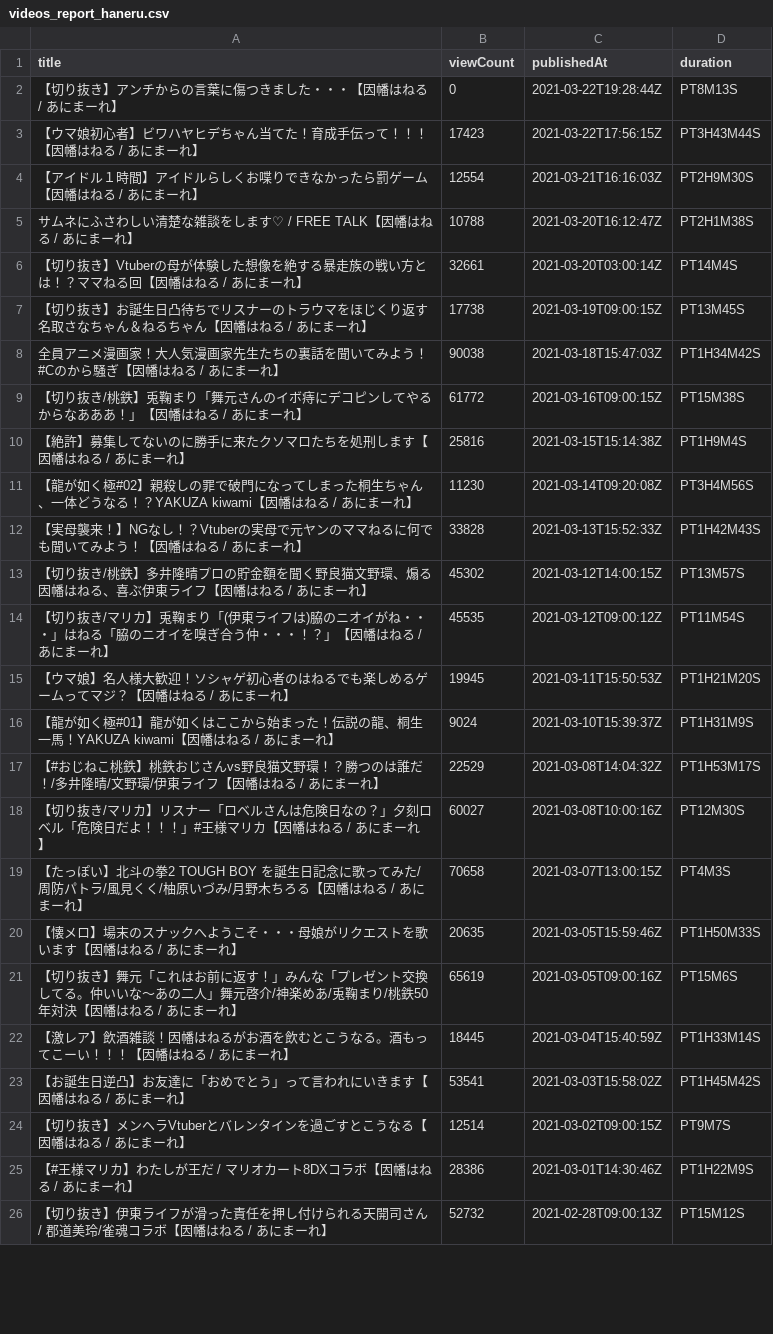
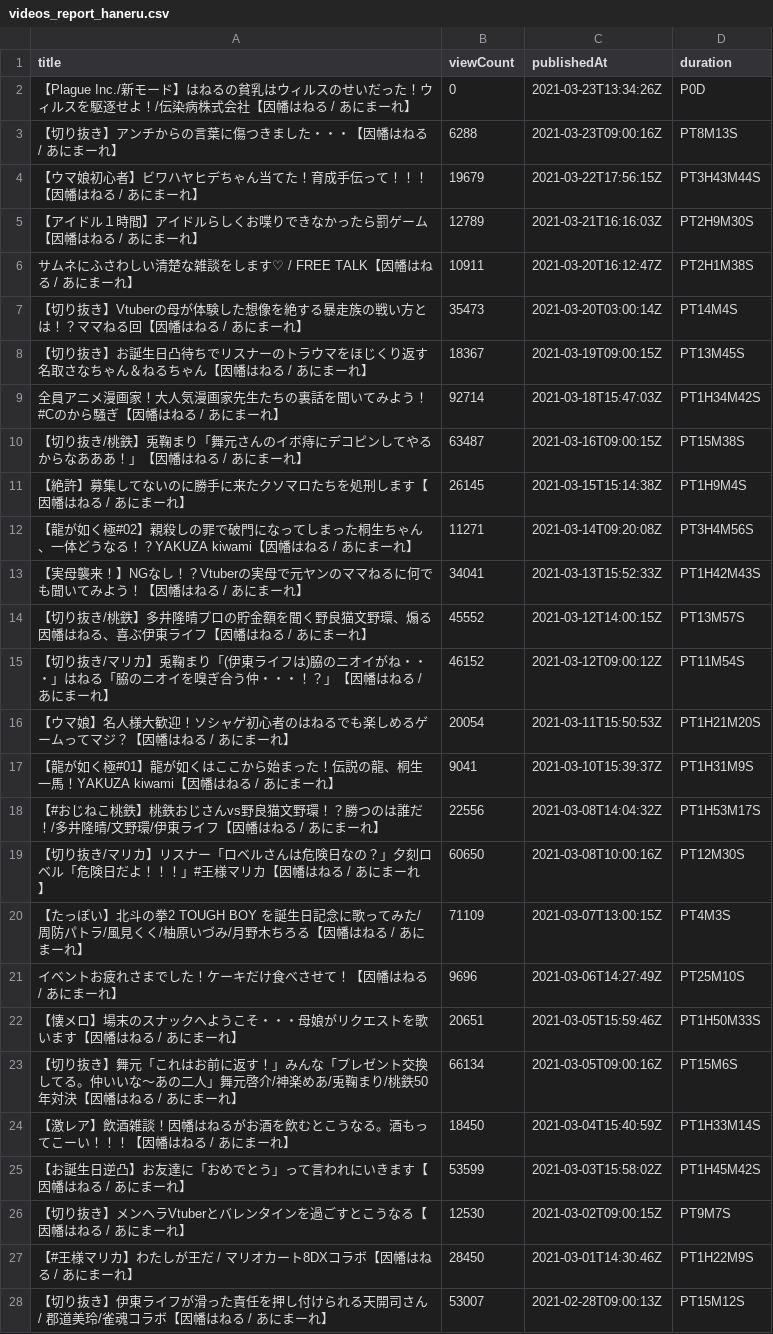
Before and after one commit to publictrain/oshihuya, a CSV file: videos_report_haneru.csv, drawn as a sheet; only a part is shown; the diff covers the shown part only.

```diff
--- a/videos_report_haneru.csv
+++ b/videos_report_haneru.csv
@@ -1,26 +1,28 @@
 title,viewCount,publishedAt,duration
-【切り抜き】アンチからの言葉に傷つきました・・・【因幡はねる / あにまーれ】,0,2021-03-22T19:28:44Z,PT8M13S
-【ウマ娘初心者】ビワハヤヒデちゃん当てた！育成手伝って！！！【因幡はねる / あにまーれ】,17423,2021-03-22T17:56:15Z,PT3H43M44S
-【アイドル１時間】アイドルらしくお喋りできなかったら罰ゲーム【因幡はねる / あにまーれ】,12554,2021-03-21T16:16:03Z,PT2H9M30S
-サムネにふさわしい清楚な雑談をします♡ / FREE TALK【因幡はねる / あにまーれ】,10788,2021-03-20T16:12:47Z,PT2H1M38S
-【切り抜き】Vtuberの母が体験した想像を絶する暴走族の戦い方とは！？ママねる回【因幡はねる / あにまーれ】,32661,2021-03-20T03:00:14Z,PT14M4S
-【切り抜き】お誕生日凸待ちでリスナーのトラウマをほじくり返す名取さなちゃん＆ねるちゃん【因幡はねる / あにまーれ】,17738,2021-03-19T09:00:15Z,PT13M45S
-全員アニメ漫画家！大人気漫画家先生たちの裏話を聞いてみよう！#Cのから騒ぎ【因幡はねる / あにまーれ】,90038,2021-03-18T15:47:03Z,PT1H34M42S
-【切り抜き/桃鉄】兎鞠まり「舞元さんのイボ痔にデコピンしてやるからなあああ！」【因幡はねる / あにまーれ】,61772,2021-03-16T09:00:15Z,PT15M38S
-【絶許】募集してないのに勝手に来たクソマロたちを処刑します【因幡はねる / あにまーれ】,25816,2021-03-15T15:14:38Z,PT1H9M4S
-【龍が如く極#02】親殺しの罪で破門になってしまった桐生ちゃん、一体どうなる！？YAKUZA kiwami【因幡はねる / あにまーれ】,11230,2021-03-14T09:20:08Z,PT3H4M56S
-【実母襲来！】NGなし！？Vtuberの実母で元ヤンのママねるに何でも聞いてみよう！【因幡はねる / あにまーれ】,33828,2021-03-13T15:52:33Z,PT1H42M43S
-【切り抜き/桃鉄】多井隆晴プロの貯金額を聞く野良猫文野環、煽る因幡はねる、喜ぶ伊東ライフ【因幡はねる / あにまーれ】,45302,2021-03-12T14:00:15Z,PT13M57S
-【切り抜き/マリカ】兎鞠まり「(伊東ライフは)脇のニオイがね・・・」はねる「脇のニオイを嗅ぎ合う仲・・・！？」【因幡はねる / あにまーれ】,45535,2021-03-12T09:00:12Z,PT11M54S
-【ウマ娘】名人様大歓迎！ソシャゲ初心者のはねるでも楽しめるゲームってマジ？【因幡はねる / あにまーれ】,19945,2021-03-11T15:50:53Z,PT1H21M20S
-【龍が如く極#01】龍が如くはここから始まった！伝説の龍、桐生一馬！YAKUZA kiwami【因幡はねる / あにまーれ】,9024,2021-03-10T15:39:37Z,PT1H31M9S
-【#おじねこ桃鉄】桃鉄おじさんvs野良猫文野環！？勝つのは誰だ！/多井隆晴/文野環/伊東ライフ【因幡はねる / あにまーれ】,22529,2021-03-08T14:04:32Z,PT1H53M17S
-【切り抜き/マリカ】リスナー「ロベルさんは危険日なの？」夕刻ロベル「危険日だよ！！！」#王様マリカ【因幡はねる / あにまーれ】,60027,2021-03-08T10:00:16Z,PT12M30S
-【たっぽい】北斗の拳2 TOUGH BOY を誕生日記念に歌ってみた/周防パトラ/風見くく/柚原いづみ/月野木ちろる【因幡はねる / あにまーれ】,70658,2021-03-07T13:00:15Z,PT4M3S
-【懐メロ】場末のスナックへようこそ・・・母娘がリクエストを歌います【因幡はねる / あにまーれ】,20635,2021-03-05T15:59:46Z,PT1H50M33S
-【切り抜き】舞元「これはお前に返す！」みんな「プレゼント交換してる。仲いいな～あの二人」舞元啓介/神楽めあ/兎鞠まり/桃鉄50年対決【因幡はねる / あにまーれ】,65619,2021-03-05T09:00:16Z,PT15M6S
-【激レア】飲酒雑談！因幡はねるがお酒を飲むとこうなる。酒もってこーい！！！【因幡はねる / あにまーれ】,18445,2021-03-04T15:40:59Z,PT1H33M14S
-【お誕生日逆凸】お友達に「おめでとう」って言われにいきます【因幡はねる / あにまーれ】,53541,2021-03-03T15:58:02Z,PT1H45M42S
-【切り抜き】メンヘラVtuberとバレンタインを過ごすとこうなる【因幡はねる / あにまーれ】,12514,2021-03-02T09:00:15Z,PT9M7S
-【#王様マリカ】わたしが王だ / マリオカート8DXコラボ【因幡はねる / あにまーれ】,28386,2021-03-01T14:30:46Z,PT1H22M9S
-【切り抜き】伊東ライフが滑った責任を押し付けられる天開司さん / 郡道美玲/雀魂コラボ【因幡はねる / あにまーれ】,52732,2021-02-28T09:00:13Z,PT15M12S
+【Plague Inc./新モード】はねるの貧乳はウィルスのせいだった！ウィルスを駆逐せよ！/伝染病株式会社【因幡はねる / あにまーれ】,0,2021-03-23T13:34:26Z,P0D
+【切り抜き】アンチからの言葉に傷つきました・・・【因幡はねる / あにまーれ】,6288,2021-03-23T09:00:16Z,PT8M13S
+【ウマ娘初心者】ビワハヤヒデちゃん当てた！育成手伝って！！！【因幡はねる / あにまーれ】,19679,2021-03-22T17:56:15Z,PT3H43M44S
+【アイドル１時間】アイドルらしくお喋りできなかったら罰ゲーム【因幡はねる / あにまーれ】,12789,2021-03-21T16:16:03Z,PT2H9M30S
+サムネにふさわしい清楚な雑談をします♡ / FREE TALK【因幡はねる / あにまーれ】,10911,2021-03-20T16:12:47Z,PT2H1M38S
+【切り抜き】Vtuberの母が体験した想像を絶する暴走族の戦い方とは！？ママねる回【因幡はねる / あにまーれ】,35473,2021-03-20T03:00:14Z,PT14M4S
+【切り抜き】お誕生日凸待ちでリスナーのトラウマをほじくり返す名取さなちゃん＆ねるちゃん【因幡はねる / あにまーれ】,18367,2021-03-19T09:00:15Z,PT13M45S
+全員アニメ漫画家！大人気漫画家先生たちの裏話を聞いてみよう！#Cのから騒ぎ【因幡はねる / あにまーれ】,92714,2021-03-18T15:47:03Z,PT1H34M42S
+【切り抜き/桃鉄】兎鞠まり「舞元さんのイボ痔にデコピンしてやるからなあああ！」【因幡はねる / あにまーれ】,63487,2021-03-16T09:00:15Z,PT15M38S
+【絶許】募集してないのに勝手に来たクソマロたちを処刑します【因幡はねる / あにまーれ】,26145,2021-03-15T15:14:38Z,PT1H9M4S
+【龍が如く極#02】親殺しの罪で破門になってしまった桐生ちゃん、一体どうなる！？YAKUZA kiwami【因幡はねる / あにまーれ】,11271,2021-03-14T09:20:08Z,PT3H4M56S
+【実母襲来！】NGなし！？Vtuberの実母で元ヤンのママねるに何でも聞いてみよう！【因幡はねる / あにまーれ】,34041,2021-03-13T15:52:33Z,PT1H42M43S
+【切り抜き/桃鉄】多井隆晴プロの貯金額を聞く野良猫文野環、煽る因幡はねる、喜ぶ伊東ライフ【因幡はねる / あにまーれ】,45552,2021-03-12T14:00:15Z,PT13M57S
+【切り抜き/マリカ】兎鞠まり「(伊東ライフは)脇のニオイがね・・・」はねる「脇のニオイを嗅ぎ合う仲・・・！？」【因幡はねる / あにまーれ】,46152,2021-03-12T09:00:12Z,PT11M54S
+【ウマ娘】名人様大歓迎！ソシャゲ初心者のはねるでも楽しめるゲームってマジ？【因幡はねる / あにまーれ】,20054,2021-03-11T15:50:53Z,PT1H21M20S
+【龍が如く極#01】龍が如くはここから始まった！伝説の龍、桐生一馬！YAKUZA kiwami【因幡はねる / あにまーれ】,9041,2021-03-10T15:39:37Z,PT1H31M9S
+【#おじねこ桃鉄】桃鉄おじさんvs野良猫文野環！？勝つのは誰だ！/多井隆晴/文野環/伊東ライフ【因幡はねる / あにまーれ】,22556,2021-03-08T14:04:32Z,PT1H53M17S
+【切り抜き/マリカ】リスナー「ロベルさんは危険日なの？」夕刻ロベル「危険日だよ！！！」#王様マリカ【因幡はねる / あにまーれ】,60650,2021-03-08T10:00:16Z,PT12M30S
+【たっぽい】北斗の拳2 TOUGH BOY を誕生日記念に歌ってみた/周防パトラ/風見くく/柚原いづみ/月野木ちろる【因幡はねる / あにまーれ】,71109,2021-03-07T13:00:15Z,PT4M3S
+イベントお疲れさまでした！ケーキだけ食べさせて！【因幡はねる / あにまーれ】,9696,2021-03-06T14:27:49Z,PT25M10S
+【懐メロ】場末のスナックへようこそ・・・母娘がリクエストを歌います【因幡はねる / あにまーれ】,20651,2021-03-05T15:59:46Z,PT1H50M33S
+【切り抜き】舞元「これはお前に返す！」みんな「プレゼント交換してる。仲いいな～あの二人」舞元啓介/神楽めあ/兎鞠まり/桃鉄50年対決【因幡はねる / あにまーれ】,66134,2021-03-05T09:00:16Z,PT15M6S
+【激レア】飲酒雑談！因幡はねるがお酒を飲むとこうなる。酒もってこーい！！！【因幡はねる / あにまーれ】,18450,2021-03-04T15:40:59Z,PT1H33M14S
+【お誕生日逆凸】お友達に「おめでとう」って言われにいきます【因幡はねる / あにまーれ】,53599,2021-03-03T15:58:02Z,PT1H45M42S
+【切り抜き】メンヘラVtuberとバレンタインを過ごすとこうなる【因幡はねる / あにまーれ】,12530,2021-03-02T09:00:15Z,PT9M7S
+【#王様マリカ】わたしが王だ / マリオカート8DXコラボ【因幡はねる / あにまーれ】,28450,2021-03-01T14:30:46Z,PT1H22M9S
+【切り抜き】伊東ライフが滑った責任を押し付けられる天開司さん / 郡道美玲/雀魂コラボ【因幡はねる / あにまーれ】,53007,2021-02-28T09:00:13Z,PT15M12S
```
Also changed, not shown: 2 added rows, 4 removed rows and 97 edited cells elsewhere in this file, videos_report_hira.csv, videos_report_miko.csv, 20 other files.
